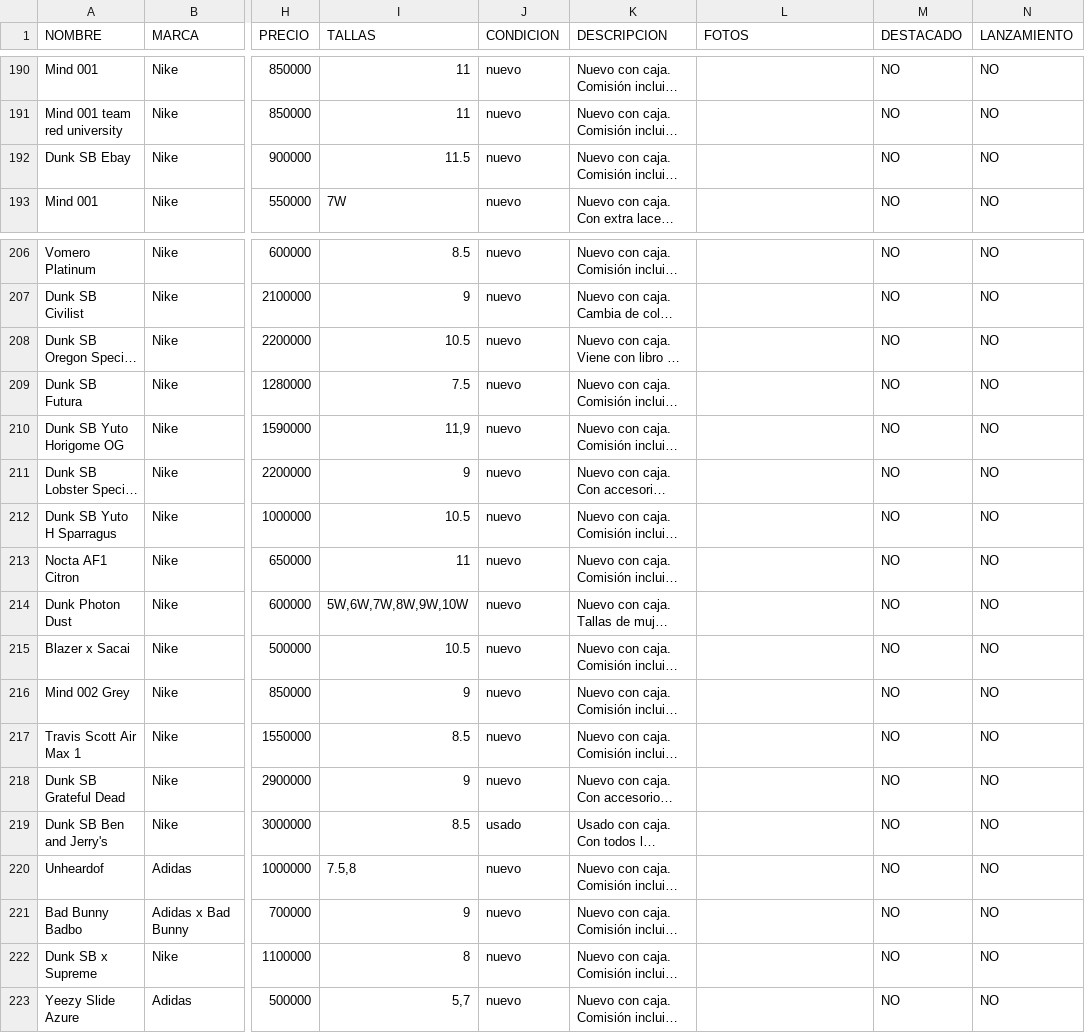
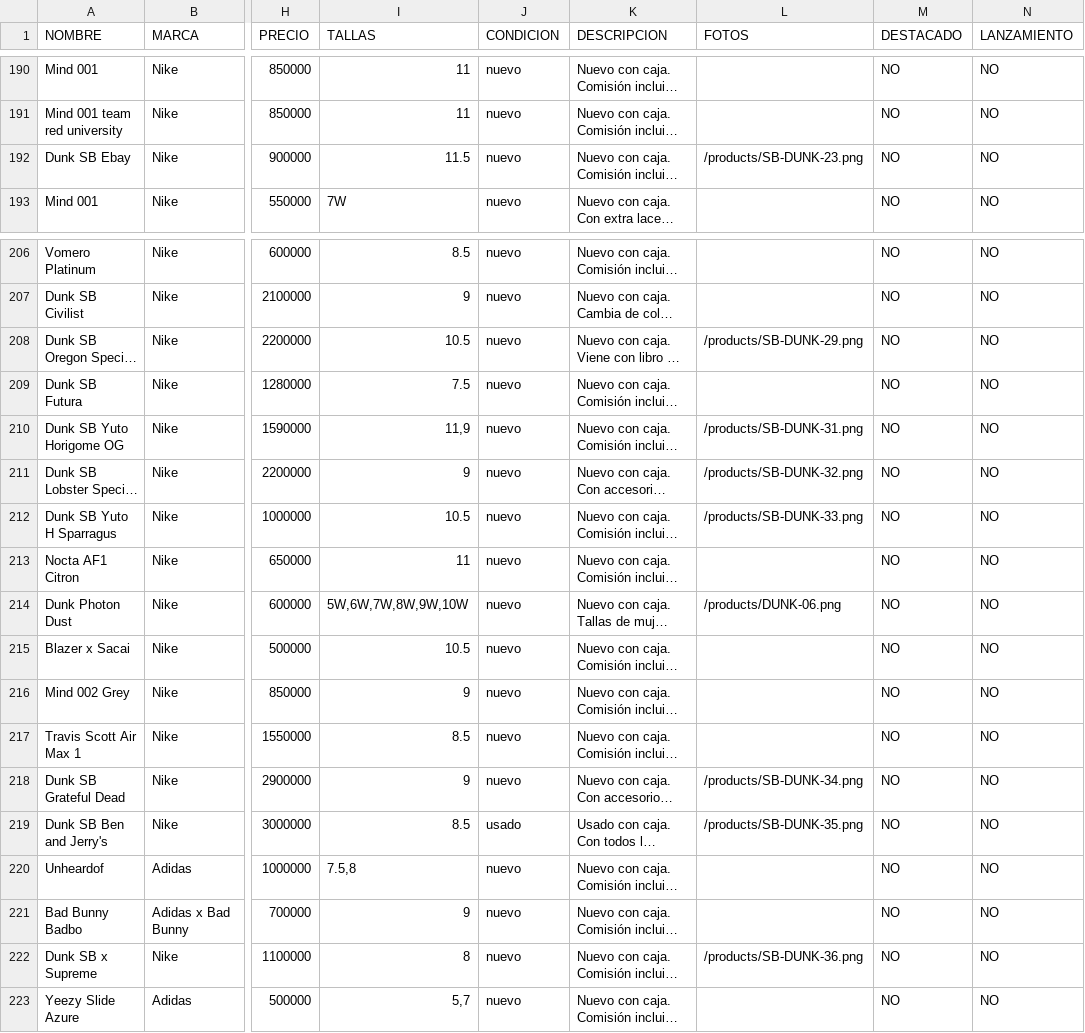
Before and after one commit to pitzsneakerscol-ui/pitsneakers-web, a CSV file: docs/inventario-pitsneakers.csv, drawn as a sheet; only a part is shown, gaps mark what is left out; long unchanged cells end in …; the diff covers the shown part only; the diff names each change by its address in the sheet, - before the commit and + after, or states it on an @@ line.

```diff
--- a/docs/inventario-pitsneakers.csv
+++ b/docs/inventario-pitsneakers.csv
-L192 (FOTOS): (empty)
+L192 (FOTOS): /products/SB-DUNK-23.png
-L208 (FOTOS): (empty)
+L208 (FOTOS): /products/SB-DUNK-29.png
-L210 (FOTOS): (empty)
+L210 (FOTOS): /products/SB-DUNK-31.png
-L211 (FOTOS): (empty)
+L211 (FOTOS): /products/SB-DUNK-32.png
-L212 (FOTOS): (empty)
+L212 (FOTOS): /products/SB-DUNK-33.png
-L214 (FOTOS): (empty)
+L214 (FOTOS): /products/DUNK-06.png
-L218 (FOTOS): (empty)
+L218 (FOTOS): /products/SB-DUNK-34.png
-L219 (FOTOS): (empty)
+L219 (FOTOS): /products/SB-DUNK-35.png
-L222 (FOTOS): (empty)
+L222 (FOTOS): /products/SB-DUNK-36.png
```
Also changed, not shown: 13 edited cells elsewhere in this file, 23 other files.
